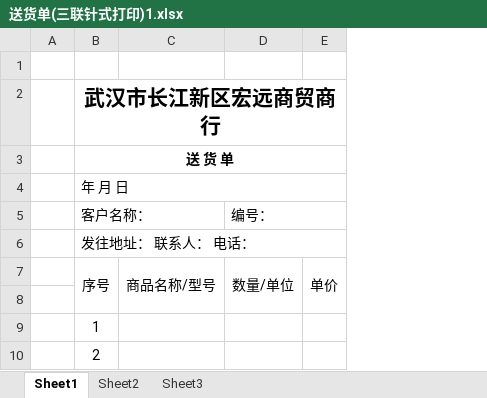
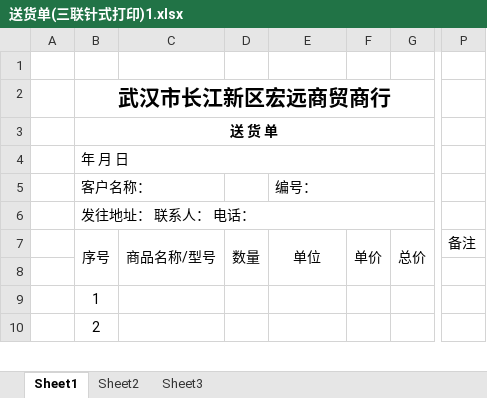
Before and after one commit to yancheng0821/delivery-note, an Excel workbook: backend/templates/送货单(三联针式打印)1.xlsx, sheet Sheet1, drawn as a sheet; only a part is shown, gaps mark what is left out; values as stored, in another font and other column widths than the file's, no borders; addresses are those after the commit; the diff covers the shown part only; the diff names each change by its address in the sheet, - before the commit and + after, or states it on an @@ line.

```diff
--- a/backend/templates/送货单(三联针式打印)1.xlsx (sheet Sheet1)
+++ b/backend/templates/送货单(三联针式打印)1.xlsx (sheet Sheet1)
+column D, row 7: 数量
+column G, row 7: 总价
+column P, row 7: 备注
-E7: 数量/单位
+E7: 单位
```
Also changed, not shown: 20 removed rows elsewhere in this sheet, 2 other files.
